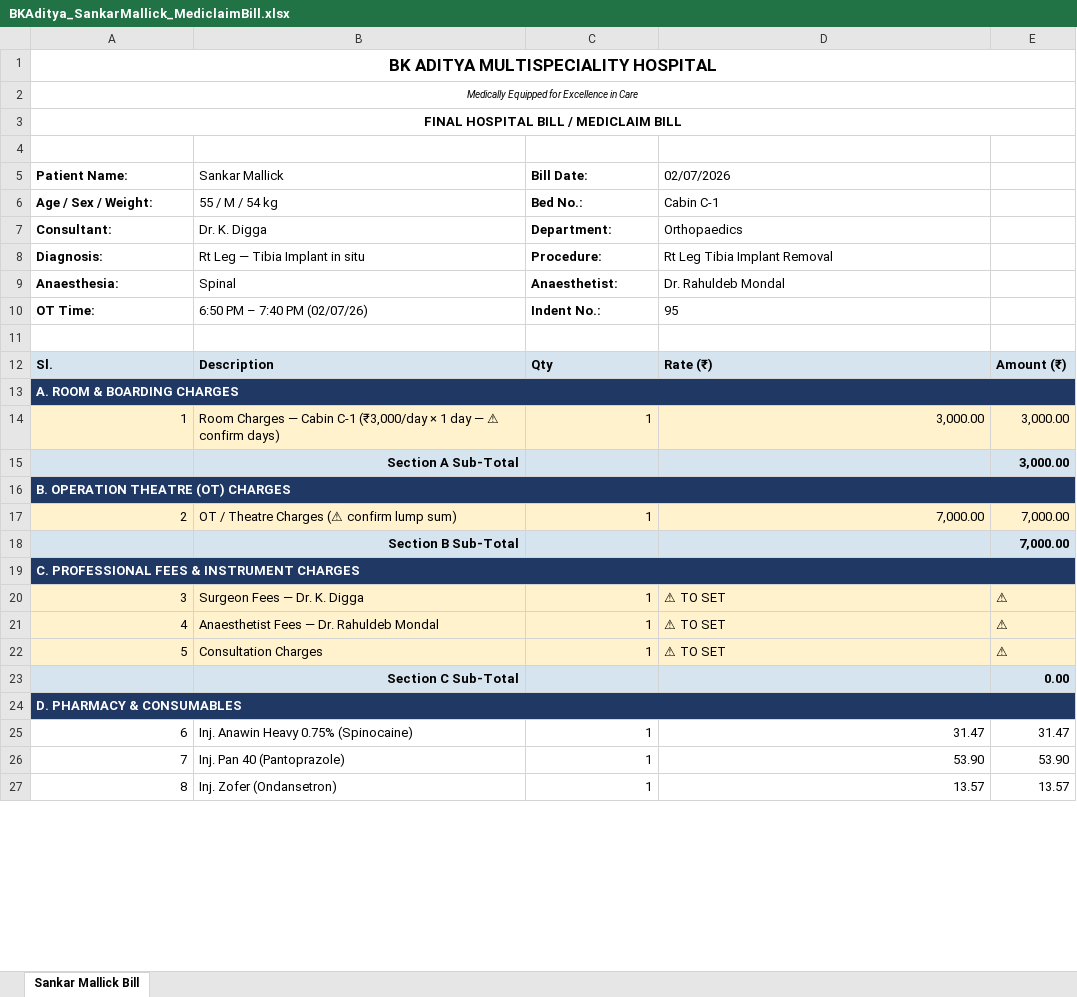
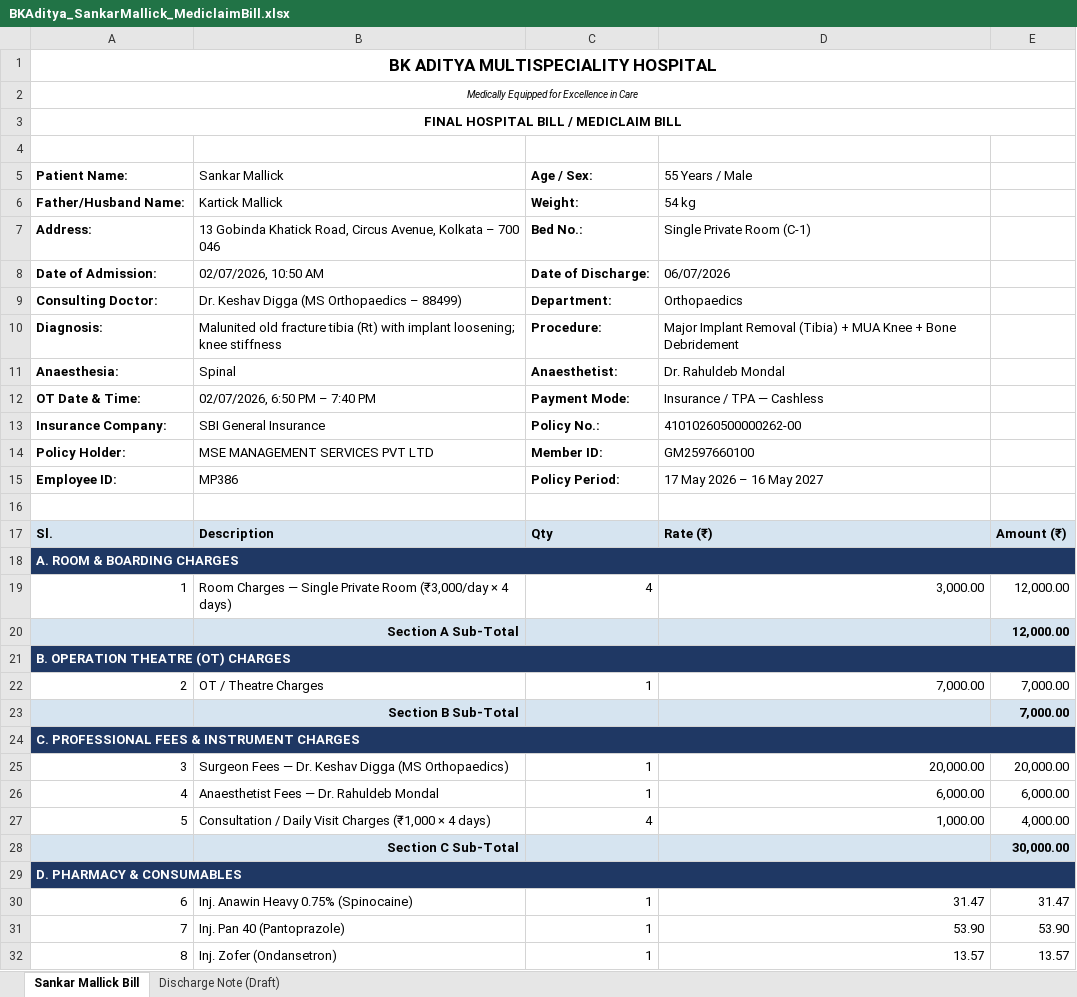
Before and after one commit to diggarishav-ai/Employee-Manager, an Excel workbook: BKAditya_SankarMallick_MediclaimBill.xlsx, sheet Sankar Mallick Bill, drawn as a sheet; only a part is shown; values as stored, in another font and other column widths than the file's, no borders; removed rows and columns are numbered as before the commit, all else as after; the diff covers the shown part only; the diff names each change by its address in the sheet, - before the commit and + after, or states it on an @@ line.

```diff
--- a/BKAditya_SankarMallick_MediclaimBill.xlsx (sheet Sankar Mallick Bill)
+++ b/BKAditya_SankarMallick_MediclaimBill.xlsx (sheet Sankar Mallick Bill)
+sheet tab: Discharge Note (Draft)
-C5: Bill Date:
+C5: Age / Sex:
-D5: 02/07/2026
+D5: 55 Years / Male
-row 6: Age / Sex / Weight: | 55 / M / 54 kg | Bed No.: | Cabin C-1
+row 6: Father/Husband Name: | Kartick Mallick | Weight: | 54 kg
+row 7: Address: | 13 Gobinda Khatick Road, Circus Avenue, Kolkata – 700 046 | Bed No.: | Single Private Room (C-1)
+row 8: Date of Admission: | 02/07/2026, 10:50 AM | Date of Discharge: | 06/07/2026
@@ column A (Patient Name:) renumbered between rows 9 and 76 @@
-B9 (Sankar Mallick): Dr. K. Digga
+B9 (Sankar Mallick): Dr. Keshav Digga (MS Orthopaedics – 88499)
-row 8: Diagnosis: | Rt Leg — Tibia Implant in situ | Procedure: | Rt Leg Tibia Implant Removal
+row 10: Diagnosis: | Malunited old fracture tibia (Rt) with implant loosening; knee stiffness | Procedure: | Major Implant Removal (Tibia) + MUA Knee + Bone Debridement
-row 10: OT Time: | 6:50 PM – 7:40 PM (02/07/26) | Indent No.: | 95
+row 12: OT Date & Time: | 02/07/2026, 6:50 PM – 7:40 PM | Payment Mode: | Insurance / TPA — Cashless
+row 13: Insurance Company: | SBI General Insurance | Policy No.: | 41010260500000262-00
+row 14: Policy Holder: | MSE MANAGEMENT SERVICES PVT LTD | Member ID: | GM2597660100
+row 15: Employee ID: | MP386 | Policy Period: | 17 May 2026 – 16 May 2027
-row 14: 1 | Room Charges — Cabin C-1 (₹3,000/day × 1 day — ⚠ confirm days) | 1 | 3,000.00 | 3,000.00
+row 19: 1 | Room Charges — Single Private Room (₹3,000/day × 4 days) | 4 | 3,000.00 | 12,000.00
-E20: 3,000.00
+E20: 12,000.00
-A22:E22 fill: #FFF2CC
+A22:E22 fill: none
-B22 (Sankar Mallick): OT / Theatre Charges (⚠ confirm lump sum)
+B22 (Sankar Mallick): OT / Theatre Charges
-row 20: 3 | Surgeon Fees — Dr. K. Digga | 1 | ⚠ TO SET | ⚠
+row 25: 3 | Surgeon Fees — Dr. Keshav Digga (MS Orthopaedics) | 1 | 20,000.00 | 20,000.00
-A26:E26 fill: #FFF2CC
+A26:E26 fill: none
-D26 (55 Years / Male): ⚠ TO SET
+D26 (55 Years / Male): 6,000.00
-E26: ⚠
+E26: 6,000.00
-row 22: 5 | Consultation Charges | 1 | ⚠ TO SET | ⚠
+row 27: 5 | Consultation / Daily Visit Charges (₹1,000 × 4 days) | 4 | 1,000.00 | 4,000.00
-E28: 0.00
+E28: 30,000.00
```
Also changed, not shown: 2 added rows, 5 removed rows, 1 moved row, 20 edited cells and cell formats elsewhere in this sheet.
